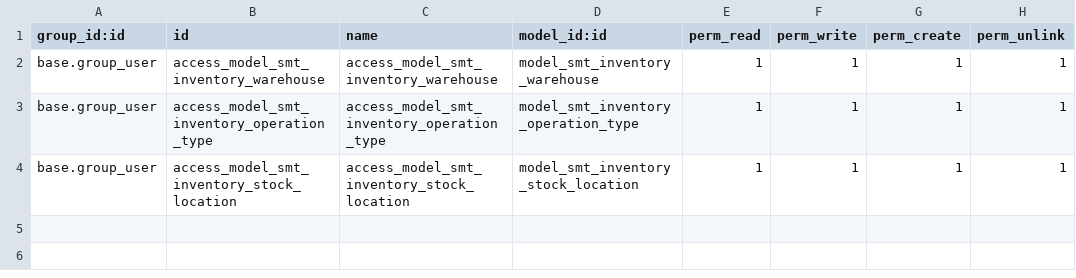
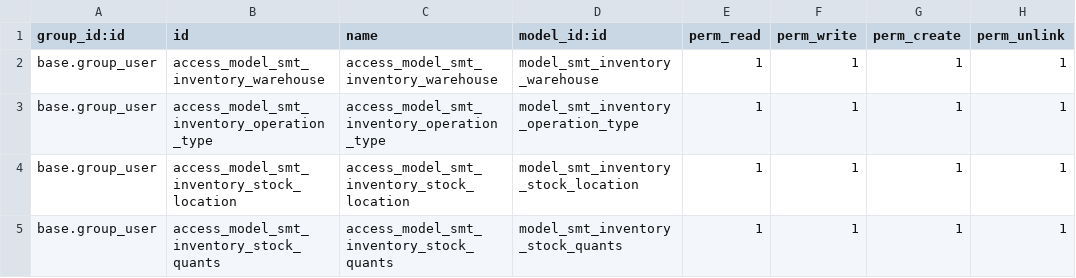
Before and after one commit to bhadawi404/custom_module_SMT, a CSV file: inventory_smt/security/ir.model.access.csv, drawn as a sheet; the diff names each change by its address in the sheet, - before the commit and + after, or states it on an @@ line.

Commit message:
stock

```diff
--- a/inventory_smt/security/ir.model.access.csv
+++ b/inventory_smt/security/ir.model.access.csv
+row 5: base.group_user | access_model_smt_inventory_stock_quants | access_model_smt_inventory_stock_quants | model_smt_inventory_stock_quants | 1 | 1 | 1 | 1
```
Also changed, not shown: 3 other files.
